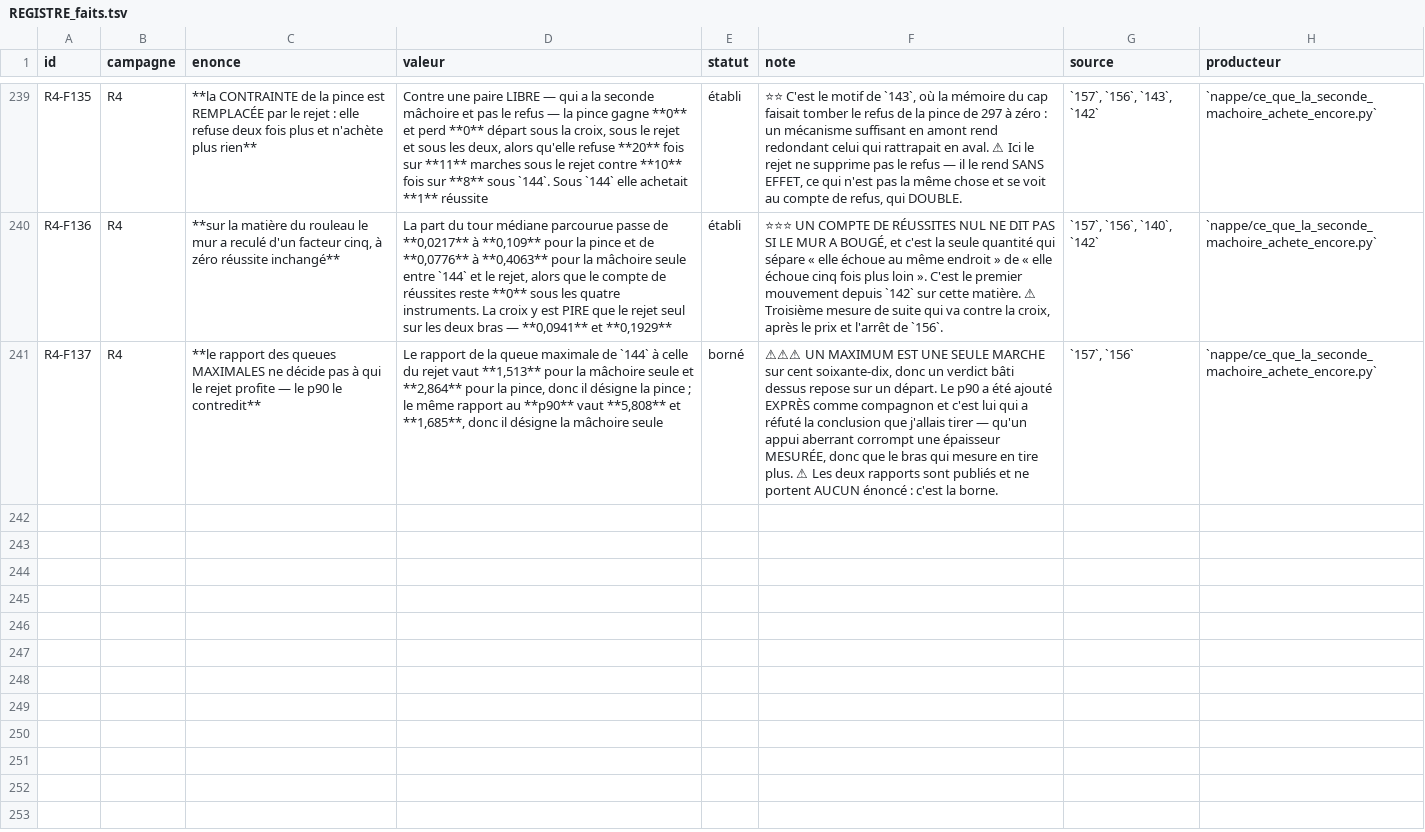
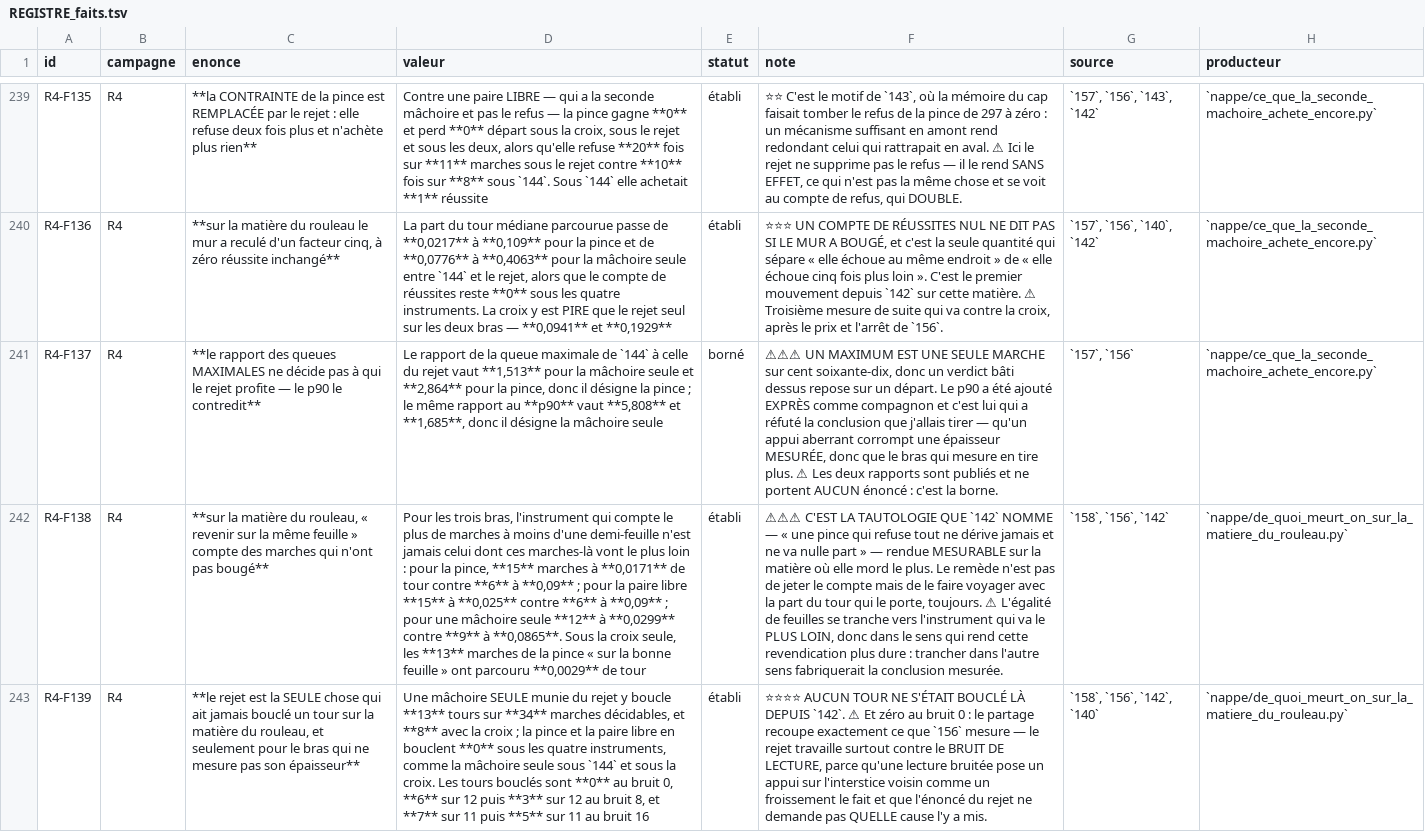
Before and after one commit to MasterLaplace/LplVesuvius, a TSV file: docs/rapports/REGISTRE_faits.tsv, drawn as a sheet; only a part is shown, gaps mark what is left out; the diff covers the shown part only; the diff names each change by its address in the sheet, - before the commit and + after, or states it on an @@ line.

Commit message:
feat(nappe): the turn is no longer the wall, the sheet is
The grid of 156 is read again, with no walk, on the only material that blocks
the grail: the spiral crushed at 0.2782 and wrinkled at 100 microns.

A SINGLE jaw with rejection closes 13 turns out of 34 there, and 8 with the
cross, where none had closed since 142. The pince and the free pair close
zero under all four instruments. All twenty one closed turns sit at noises 8
and 16, none at noise 0, which matches what 156 measured: the rejection works
against reading noise.

But those turns miss the sheet. Their median drift is 3.975 sheets under
rejection, between 0.214 and 12.309, and 6.155 under cross plus rejection,
for one single joint success each. So the wall changed kind: the turn is no
longer the obstacle, the sheet is, and that is the grail's own question moved
one step.

The pince dies the same death before and after: 31 arrests out of 31, with
MORE refused poses, median 21.0 to 29.0, while walking 2.571 times further.
Rejection buys distance there, not survival. And the cross shortens the walks,
x0.405 for the pince, a fourth measurement against it.

And "coming back on the same sheet" rewards immobility on this material. For
all three arms the instrument that counts the most such walks is never the one
whose walks go furthest: for the pince, 15 walks at 0.0171 of a turn against 6
at 0.09, and under the cross alone its 13 walks on the right sheet had covered
0.0029 of a turn. The warning 142 wrote, that a pince refusing everything
never drifts and goes nowhere, is now a pair of numbers.

A tie on sheet count goes to the instrument that walks furthest, the direction
that makes the claim harder to obtain; a probe checks that flipping that
choice turns the control green when it should not.

Facts R4-F138 to R4-F141, door R4-P26 tightened again. A row spacing set by
hand came out wrong at the twelfth arm and is now derived from the room.

```diff
--- a/docs/rapports/REGISTRE_faits.tsv
+++ b/docs/rapports/REGISTRE_faits.tsv
+row 242: R4-F138 | R4 | **sur la matière du rouleau, « revenir sur la même feuille » compte des marches qui n'ont pas bougé** | Pour les trois bras, l'instrument qui compte le plus de marches à moins d'une demi-feuille n'est jamais celui dont ces marches-là vont le plus loin : pour la pince, **15** marches à **0,0171** de tour contre **6** à **0,09** ; pour la paire libre **15** à **0,025** contre **6** à **0,09** ; pour une mâchoire seule **12** à **0,0299** contre **9** à **0,0865**. Sous la croix seule, les **13** marches de la pince « sur la bonne feuille » ont parcouru **0,0029** de tour | établi | ⚠⚠⚠ C'EST LA TAUTOLOGIE QUE `142` NOMME — « une pince qui refuse tout ne dérive jamais et ne va nulle part » — rendue MESURABLE sur la matière où elle mord le plus. Le remède n'est pas de jeter le compte mais de le faire voyager avec la part du tour qui le porte, toujours. ⚠ L'égalité de feuilles se tranche vers l'instrument qui va le PLUS LOIN, donc dans le sens qui rend cette revendication plus dure : trancher dans l'autre sens fabriquerait la conclusion mesurée. | `158`, `156`, `142` | `nappe/de_quoi_meurt_on_sur_la_matiere_du_rouleau.py`
+row 243: R4-F139 | R4 | **le rejet est la SEULE chose qui ait jamais bouclé un tour sur la matière du rouleau, et seulement pour le bras qui ne mesure pas son épaisseur** | Une mâchoire SEULE munie du rejet y boucle **13** tours sur **34** marches décidables, et **8** avec la croix ; la pince et la paire libre en bouclent **0** sous les quatre instruments, comme la mâchoire seule sous `144` et sous la croix. Les tours bouclés sont **0** au bruit 0, **6** sur 12 puis **3** sur 12 au bruit 8, et **7** sur 11 puis **5** sur 11 au bruit 16 | établi | ⭐⭐⭐⭐ AUCUN TOUR NE S'ÉTAIT BOUCLÉ LÀ DEPUIS `142`. ⚠ Et zéro au bruit 0 : le partage recoupe exactement ce que `156` mesure — le rejet travaille surtout contre le BRUIT DE LECTURE, parce qu'une lecture bruitée pose un appui sur l'interstice voisin comme un froissement le fait et que l'énoncé du rejet ne demande pas QUELLE cause l'y a mis. | `158`, `156`, `142`, `140` | `nappe/de_quoi_meurt_on_sur_la_matiere_du_rouleau.py`
```
Also changed, not shown: 2 added rows elsewhere in this file, docs/rapports/REGISTRE_portes.tsv, 10 other files.
